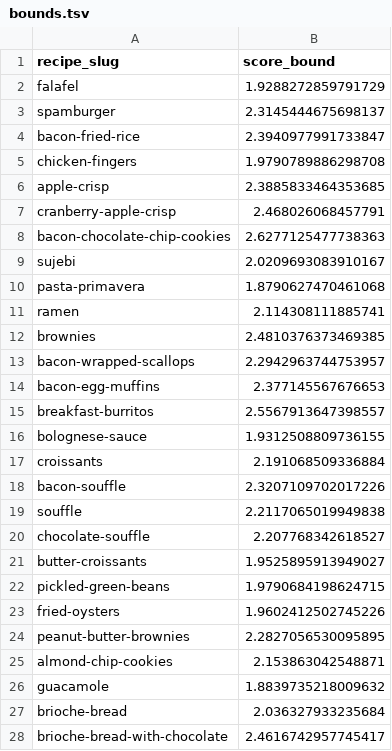
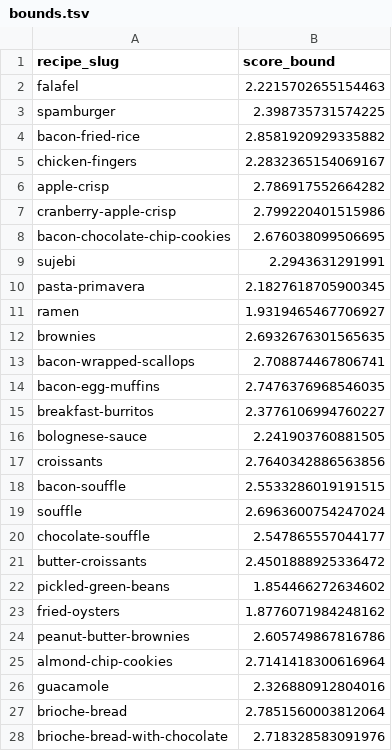
Before and after one commit to Ramshaah/dx704-project-04, a TSV file: bounds.tsv, drawn as a sheet; only a part is shown; the diff covers the shown part only.

```diff
--- a/bounds.tsv
+++ b/bounds.tsv
@@ -1,28 +1,28 @@
 recipe_slug	score_bound
-falafel	1.9288272859791729
-spamburger	2.3145444675698137
-bacon-fried-rice	2.3940977991733847
-chicken-fingers	1.9790789886298708
-apple-crisp	2.3885833464353685
-cranberry-apple-crisp	2.468026068457791
-bacon-chocolate-chip-cookies	2.6277125477738363
-sujebi	2.0209693083910167
-pasta-primavera	1.8790627470461068
-ramen	2.114308111885741
-brownies	2.4810376373469385
-bacon-wrapped-scallops	2.2942963744753957
-bacon-egg-muffins	2.377145567676653
-breakfast-burritos	2.5567913647398557
-bolognese-sauce	1.9312508809736155
-croissants	2.191068509336884
-bacon-souffle	2.3207109702017226
-souffle	2.2117065019949838
-chocolate-souffle	2.207768342618527
-butter-croissants	1.9525895913949027
-pickled-green-beans	1.9790684198624715
-fried-oysters	1.9602412502745226
-peanut-butter-brownies	2.2827056530095895
-almond-chip-cookies	2.153863042548871
-guacamole	1.8839735218009632
-brioche-bread	2.036327933235684
-brioche-bread-with-chocolate	2.4616742957745417
+falafel	2.2215702655154463
+spamburger	2.398735731574225
+bacon-fried-rice	2.8581920929335882
+chicken-fingers	2.2832365154069167
+apple-crisp	2.786917552664282
+cranberry-apple-crisp	2.799220401515986
+bacon-chocolate-chip-cookies	2.676038099506695
+sujebi	2.2943631291991
+pasta-primavera	2.1827618705900345
+ramen	1.9319465467706927
+brownies	2.6932676301565635
+bacon-wrapped-scallops	2.708874467806741
+bacon-egg-muffins	2.7476376968546035
+breakfast-burritos	2.3776106994760227
+bolognese-sauce	2.241903760881505
+croissants	2.7640342886563856
+bacon-souffle	2.5533286019191515
+souffle	2.6963600754247024
+chocolate-souffle	2.547865557044177
+butter-croissants	2.4501888925336472
+pickled-green-beans	1.854466272634602
+fried-oysters	1.8776071984248162
+peanut-butter-brownies	2.605749867816786
+almond-chip-cookies	2.7141418300616964
+guacamole	2.326880912804016
+brioche-bread	2.7851560003812064
+brioche-bread-with-chocolate	2.718328583091976
```
Also changed, not shown: 73 edited cells elsewhere in this file, estimates.tsv, model.tsv, 3 other files.
